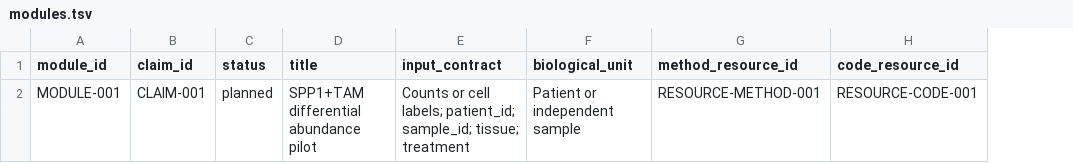
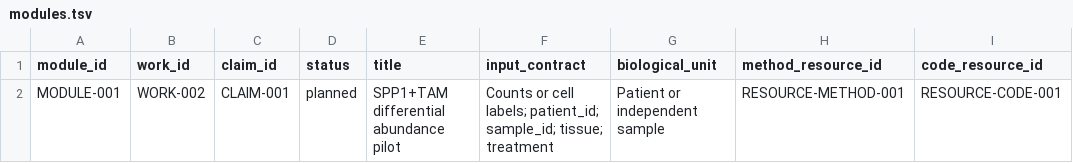
Before and after one commit to baishuai001/PaperRoute, a TSV file: examples/spp1-tam-jitc/registry/modules.tsv, drawn as a sheet; only a part is shown; the diff names each change by its address in the sheet, - before the commit and + after, or states it on an @@ line.

```diff
--- a/examples/spp1-tam-jitc/registry/modules.tsv
+++ b/examples/spp1-tam-jitc/registry/modules.tsv
+column B (work_id), row 2: WORK-002
```
Also changed, not shown: examples/spp1-tam-jitc/registry/decisions.tsv, examples/spp1-tam-jitc/registry/dependencies.tsv, 20 other files.
